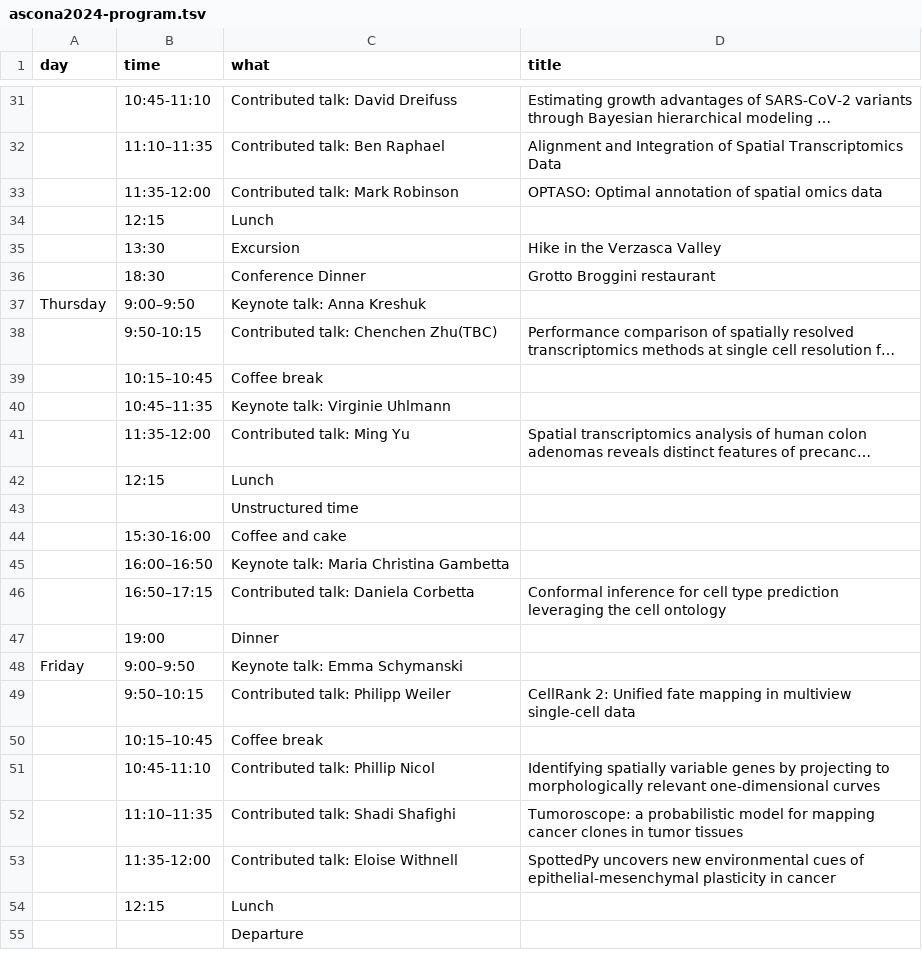
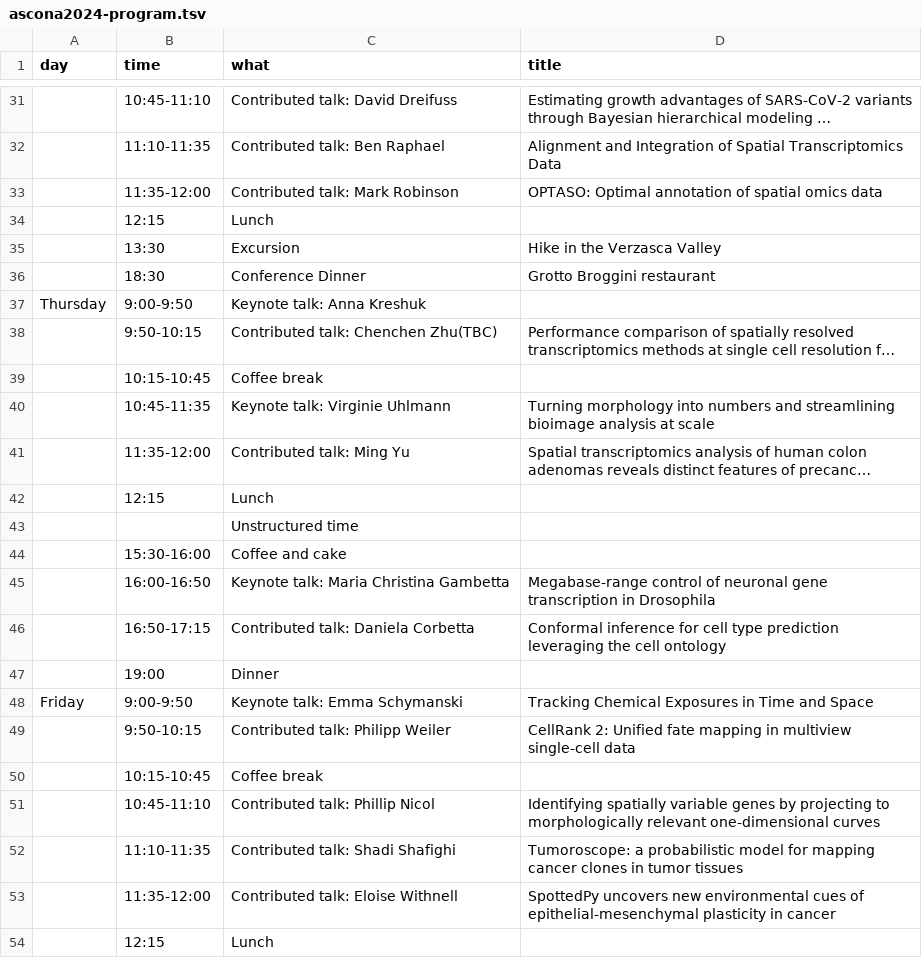
Before and after one commit to Huber-group-EMBL/Huber-group-EMBL.github.io, a TSV file: events/ascona2024-program.tsv, drawn as a sheet; only a part is shown, gaps mark what is left out; the shorter side is filled out with more unchanged rows; long unchanged cells end in …; the diff covers the shown part only; the diff names each change by its address in the sheet, - before the commit and + after, or states it on an @@ line.

```diff
--- a/events/ascona2024-program.tsv
+++ b/events/ascona2024-program.tsv
-B32 (time): 11:10–11:35
+B32 (time): 11:10-11:35
-B37 (time): 9:00–9:50
+B37 (time): 9:00-9:50
-B39 (time): 10:15–10:45
+B39 (time): 10:15-10:45
-B40 (time): 10:45–11:35
+B40 (time): 10:45-11:35
-D40 (title): (empty)
+D40 (title): Turning morphology into numbers and streamlining bioimage analysis at scale
-B45 (time): 16:00–16:50
+B45 (time): 16:00-16:50
-D45 (title): (empty)
+D45 (title): Megabase-range control of neuronal gene transcription in Drosophila
-B46 (time): 16:50–17:15
+B46 (time): 16:50-17:15
-B48 (time): 9:00–9:50
+B48 (time): 9:00-9:50
-D48 (title): (empty)
+D48 (title): Tracking Chemical Exposures in Time and Space
-B49 (time): 9:50–10:15
+B49 (time): 9:50-10:15
-B50 (time): 10:15–10:45
+B50 (time): 10:15-10:45
-B52 (time): 11:10–11:35
+B52 (time): 11:10-11:35
```
Also changed, not shown: 22 edited cells elsewhere in this file.
